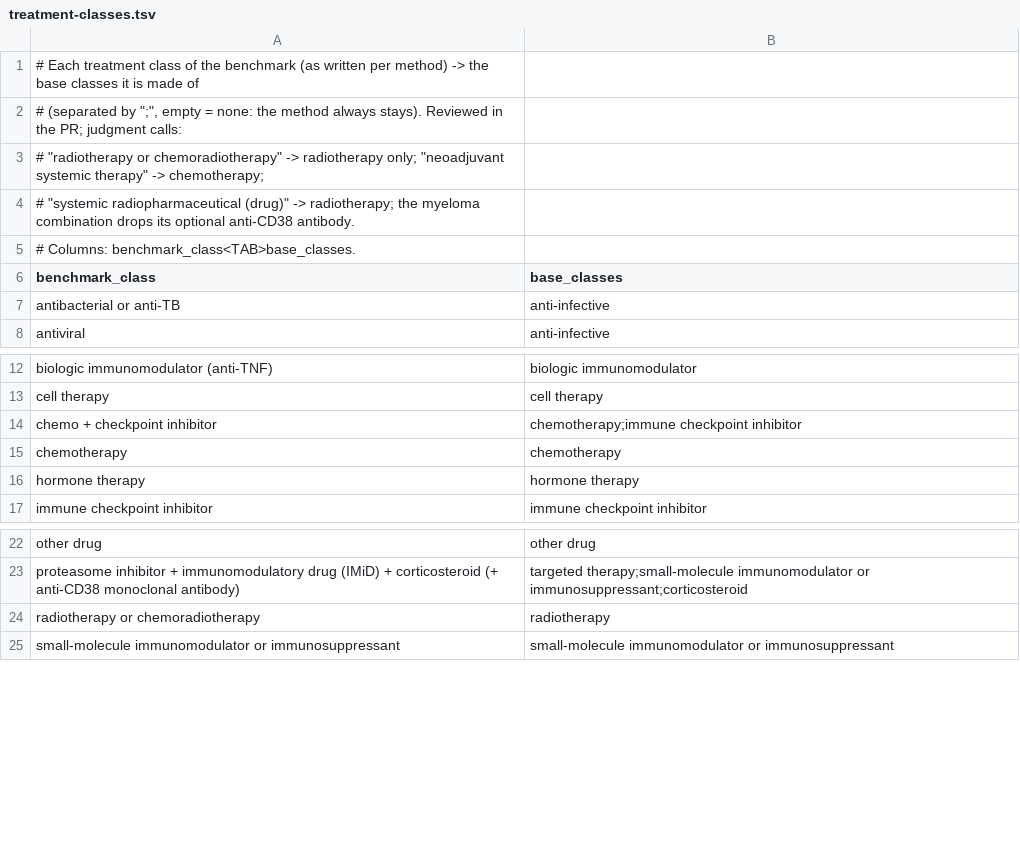
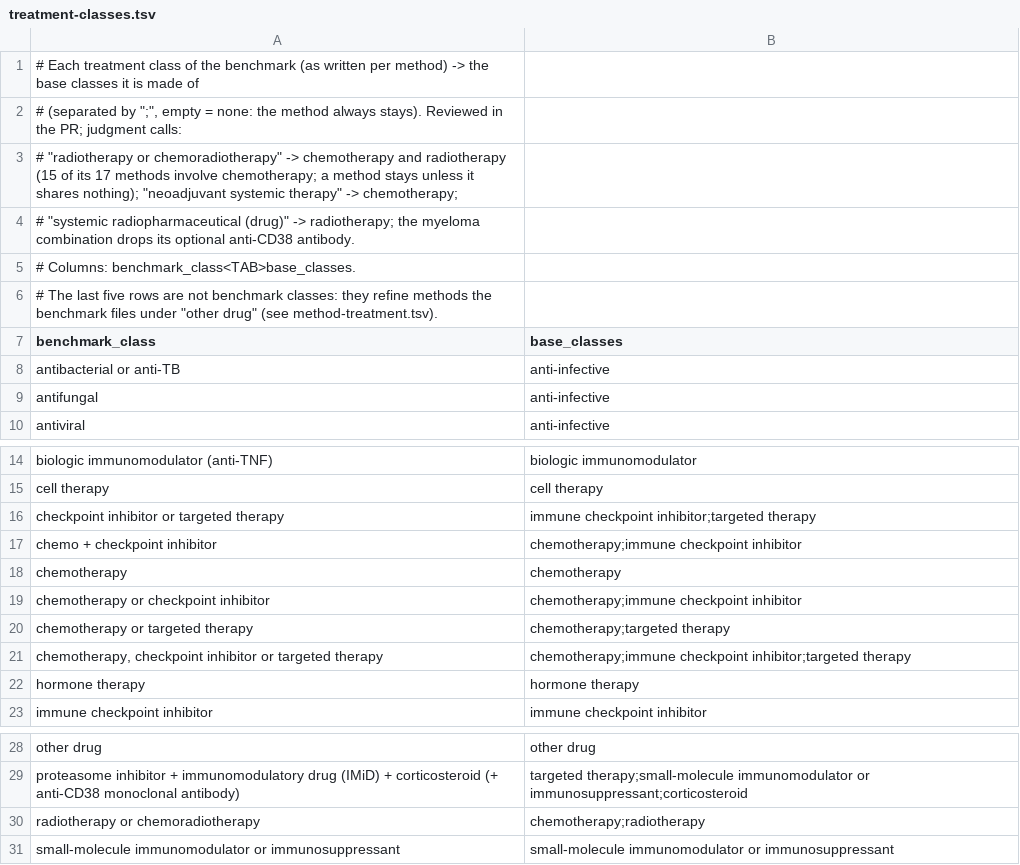
Before and after one commit to tinnlab/txresbench-app, a TSV file: scripts/method-catalogue/treatment-classes.tsv, drawn as a sheet; only a part is shown, gaps mark what is left out.

```diff
--- a/scripts/method-catalogue/treatment-classes.tsv
+++ b/scripts/method-catalogue/treatment-classes.tsv
@@ -2,7 +2,9 @@
 # (separated by ";", empty = none: the method always stays). Reviewed in the PR; judgment calls:
-# "radiotherapy or chemoradiotherapy" -> radiotherapy only; "neoadjuvant systemic therapy" -> chemotherapy;
+# "radiotherapy or chemoradiotherapy" -> chemotherapy and radiotherapy (15 of its 17 methods involve chemotherapy; a method stays unless it shares nothing); "neoadjuvant systemic therapy" -> chemotherapy;
 # "systemic radiopharmaceutical (drug)" -> radiotherapy; the myeloma combination drops its optional anti-CD38 antibody.
 # Columns: benchmark_class<TAB>base_classes.
+# The last five rows are not benchmark classes: they refine methods the benchmark files under "other drug" (see method-treatment.tsv).
 benchmark_class	base_classes
 antibacterial or anti-TB	anti-infective
+antifungal	anti-infective
 antiviral	anti-infective
@@ -13,4 +15,8 @@ biologic immunomodulator (anti-TNF)	biologic immunomodulator
 cell therapy	cell therapy
+checkpoint inhibitor or targeted therapy	immune checkpoint inhibitor;targeted therapy
 chemo + checkpoint inhibitor	chemotherapy;immune checkpoint inhibitor
 chemotherapy	chemotherapy
+chemotherapy or checkpoint inhibitor	chemotherapy;immune checkpoint inhibitor
+chemotherapy or targeted therapy	chemotherapy;targeted therapy
+chemotherapy, checkpoint inhibitor or targeted therapy	chemotherapy;immune checkpoint inhibitor;targeted therapy
 hormone therapy	hormone therapy
@@ -23,3 +29,3 @@ other drug	other drug
 proteasome inhibitor + immunomodulatory drug (IMiD) + corticosteroid (+ anti-CD38 monoclonal antibody)	targeted therapy;small-molecule immunomodulator or immunosuppressant;corticosteroid
-radiotherapy or chemoradiotherapy	radiotherapy
+radiotherapy or chemoradiotherapy	chemotherapy;radiotherapy
 small-molecule immunomodulator or immunosuppressant	small-molecule immunomodulator or immunosuppressant
```
Also changed, not shown: scripts/method-catalogue/disease-parents.tsv, scripts/method-catalogue/method-treatment.tsv, 1 other file.
